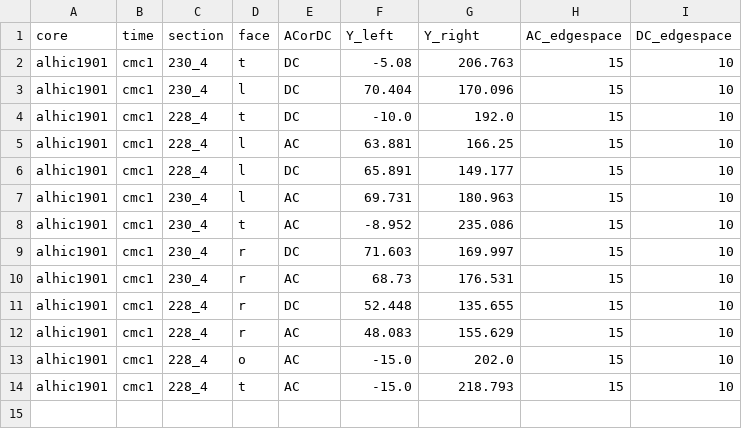
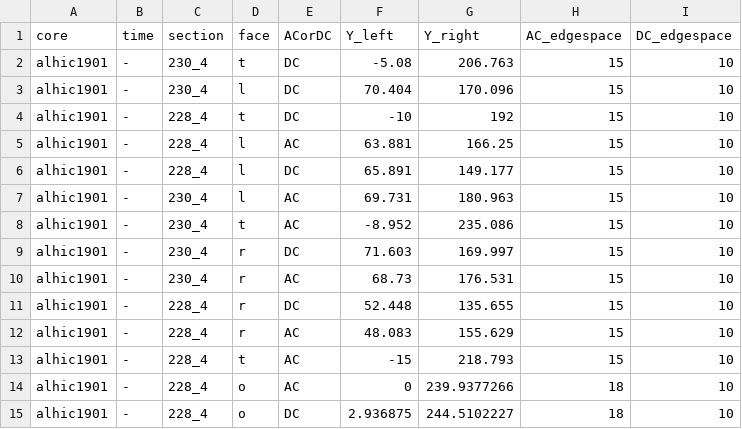
Before and after one commit to liamkirkpatrick/alhic1901_deeplayering, a CSV file: data/ecm/metadata.csv, drawn as a sheet.

Commit message:
add new ECM data from opsoite face

```diff
--- a/data/ecm/metadata.csv
+++ b/data/ecm/metadata.csv
@@ -1,14 +1,15 @@
 core,time,section,face,ACorDC,Y_left,Y_right,AC_edgespace,DC_edgespace
-alhic1901,cmc1,230_4,t,DC,-5.08,206.763,15,10
-alhic1901,cmc1,230_4,l,DC,70.404,170.096,15,10
-alhic1901,cmc1,228_4,t,DC,-10.0,192.0,15,10
-alhic1901,cmc1,228_4,l,AC,63.881,166.25,15,10
-alhic1901,cmc1,228_4,l,DC,65.891,149.177,15,10
-alhic1901,cmc1,230_4,l,AC,69.731,180.963,15,10
-alhic1901,cmc1,230_4,t,AC,-8.952,235.086,15,10
-alhic1901,cmc1,230_4,r,DC,71.603,169.997,15,10
-alhic1901,cmc1,230_4,r,AC,68.73,176.531,15,10
-alhic1901,cmc1,228_4,r,DC,52.448,135.655,15,10
-alhic1901,cmc1,228_4,r,AC,48.083,155.629,15,10
-alhic1901,cmc1,228_4,o,AC,-15.0,202.0,15,10
-alhic1901,cmc1,228_4,t,AC,-15.0,218.793,15,10
+alhic1901,-,230_4,t,DC,-5.08,206.763,15,10
+alhic1901,-,230_4,l,DC,70.404,170.096,15,10
+alhic1901,-,228_4,t,DC,-10,192,15,10
+alhic1901,-,228_4,l,AC,63.881,166.25,15,10
+alhic1901,-,228_4,l,DC,65.891,149.177,15,10
+alhic1901,-,230_4,l,AC,69.731,180.963,15,10
+alhic1901,-,230_4,t,AC,-8.952,235.086,15,10
+alhic1901,-,230_4,r,DC,71.603,169.997,15,10
+alhic1901,-,230_4,r,AC,68.73,176.531,15,10
+alhic1901,-,228_4,r,DC,52.448,135.655,15,10
+alhic1901,-,228_4,r,AC,48.083,155.629,15,10
+alhic1901,-,228_4,t,AC,-15,218.793,15,10
+alhic1901,-,228_4,o,AC,0,239.9377266,18,10
+alhic1901,-,228_4,o,DC,2.936875,244.5102227,18,10
```
Also changed, not shown: 2 other files.
